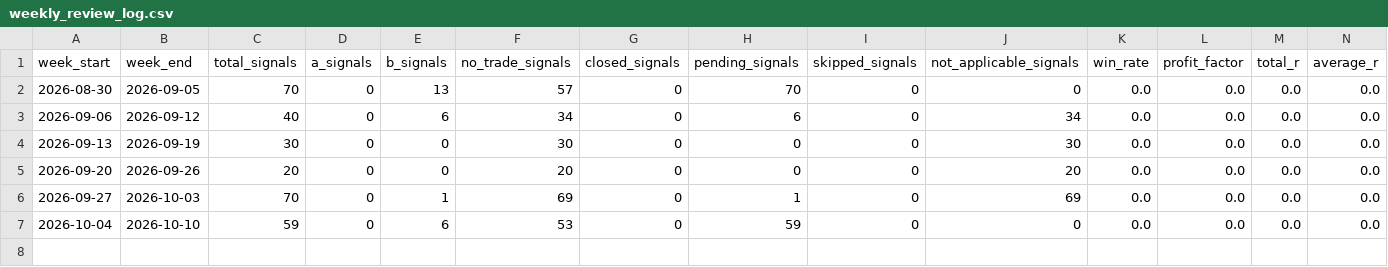
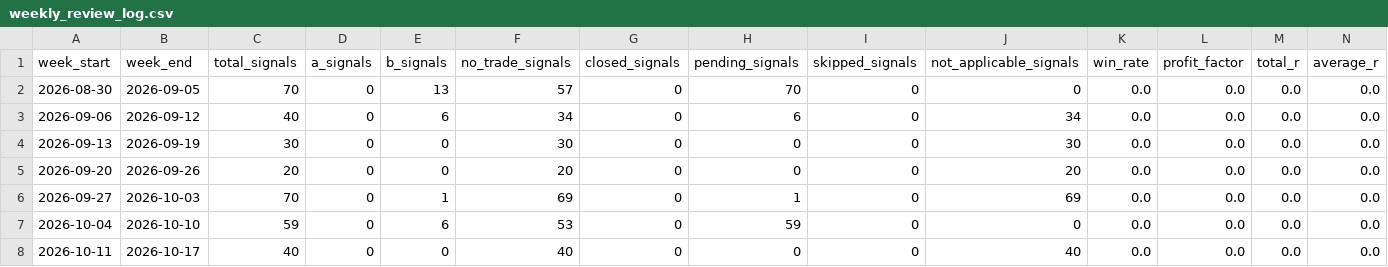
Before and after one commit to Tadaim2tk/tactical-swing-os, a CSV file: data/weekly_review_log.csv, drawn as a sheet; only a part is shown; rows hold the shown columns only; the diff names each change by its address in the sheet, - before the commit and + after, or states it on an @@ line.

```diff
--- a/data/weekly_review_log.csv
+++ b/data/weekly_review_log.csv
+row 8: 2026-10-11 | 2026-10-17 | 40 | 0 | 0 | 40 | 0 | 0 | 0 | 40 | 0.0 | 0.0 | 0.0 | 0.0
```
